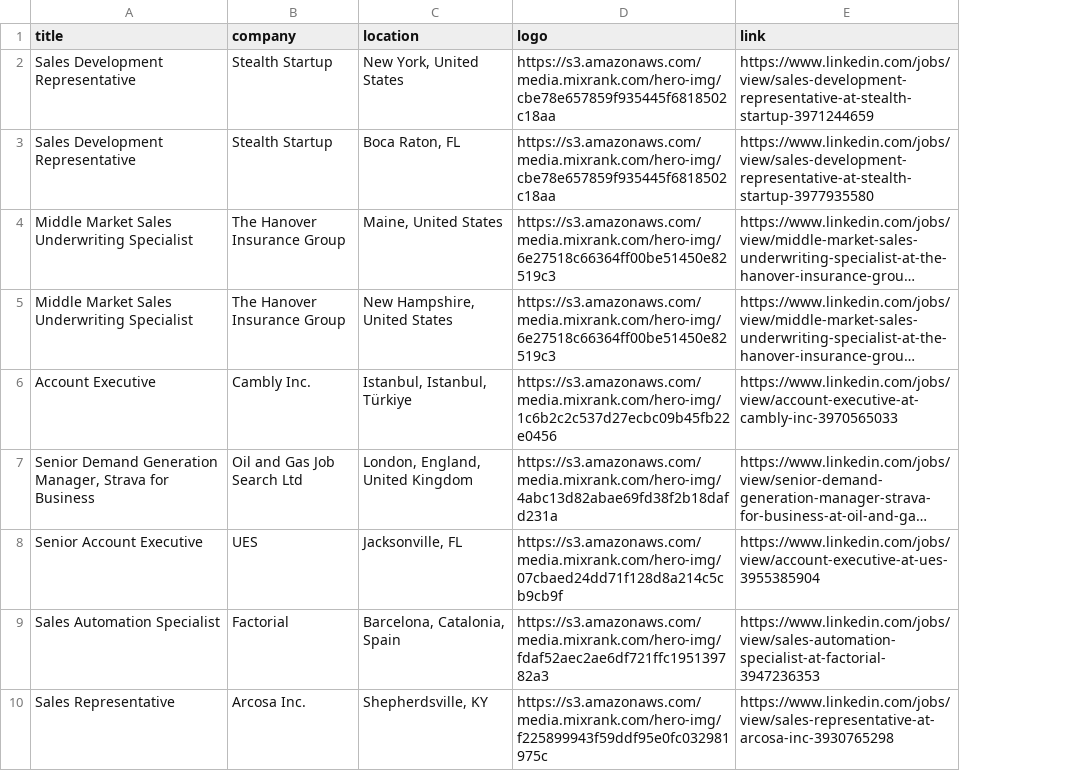
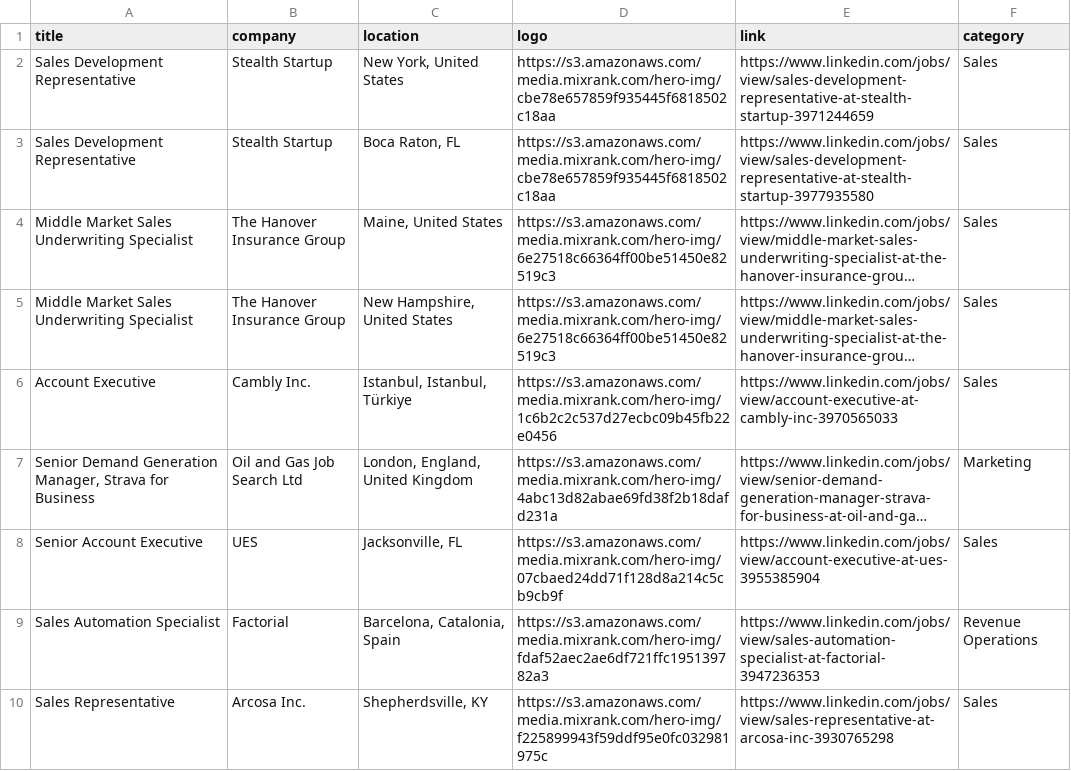
Before and after one commit to pranavmital/public-assets, a CSV file: jobs.csv, drawn as a sheet; only a part is shown; long unchanged cells end in …; the diff names each change by its address in the sheet, - before the commit and + after, or states it on an @@ line.

Commit message:
add category to each row

```diff
--- a/jobs.csv
+++ b/jobs.csv
+column F (category), rows 2-10: Sales | Sales | Sales | Sales | Sales | Marketing | Sales | Revenue Operations | Sales
```
